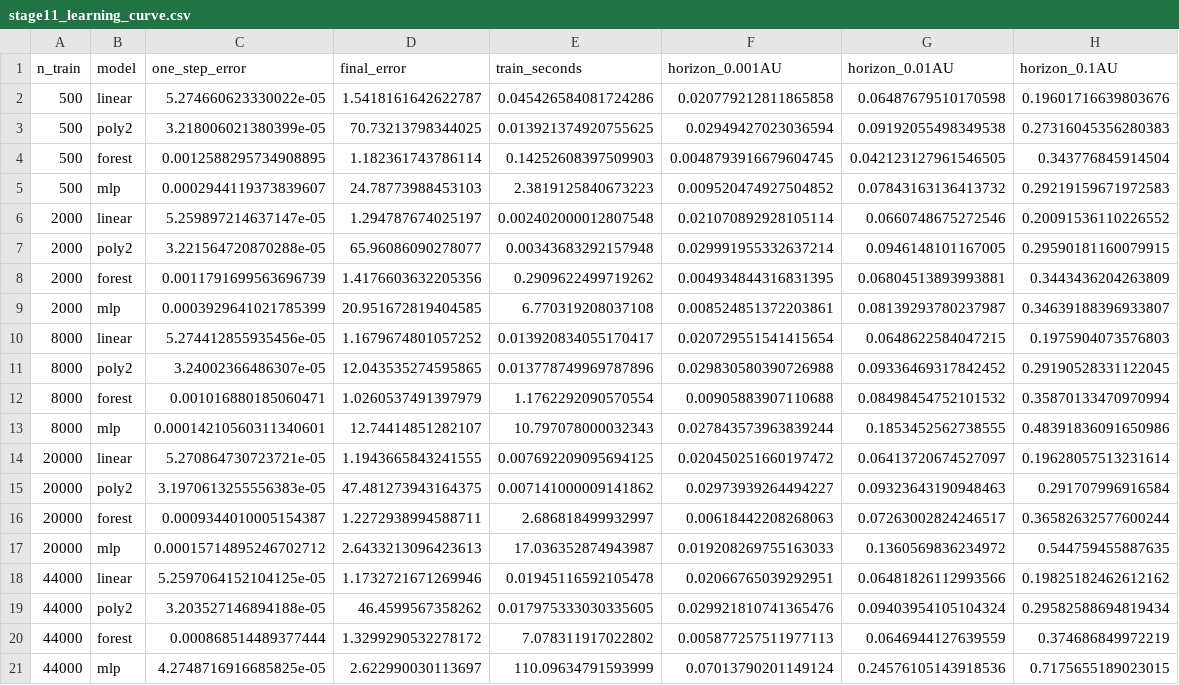
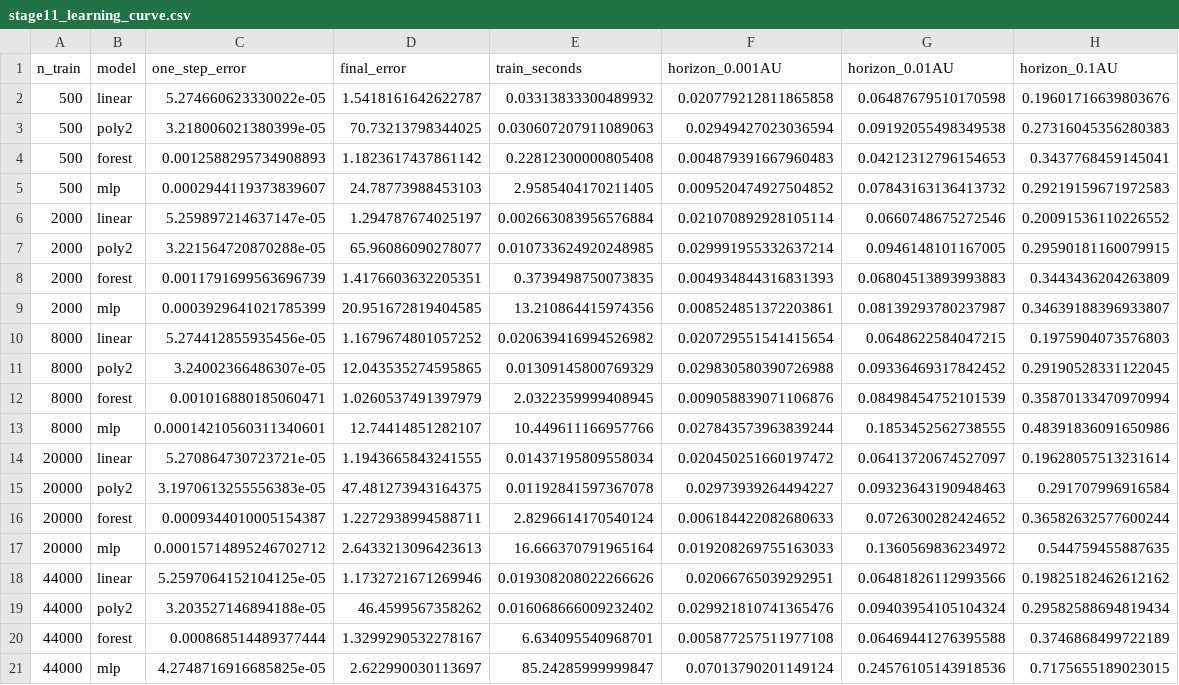
Before and after one commit to Aryan-205/RM, a CSV file: results/stage11_learning_curve.csv, drawn as a sheet.

```diff
--- a/results/stage11_learning_curve.csv
+++ b/results/stage11_learning_curve.csv
@@ -1,21 +1,21 @@
 n_train,model,one_step_error,final_error,train_seconds,horizon_0.001AU,horizon_0.01AU,horizon_0.1AU
-500,linear,5.274660623330022e-05,1.5418161642622787,0.045426584081724286,0.020779212811865858,0.06487679510170598,0.19601716639803676
-500,poly2,3.218006021380399e-05,70.73213798344025,0.013921374920755625,0.02949427023036594,0.09192055498349538,0.27316045356280383
-500,forest,0.0012588295734908895,1.182361743786114,0.14252608397509903,0.0048793916679604745,0.042123127961546505,0.343776845914504
-500,mlp,0.0002944119373839607,24.78773988453103,2.3819125840673223,0.009520474927504852,0.07843163136413732,0.29219159671972583
-2000,linear,5.259897214637147e-05,1.294787674025197,0.002402000012807548,0.021070892928105114,0.0660748675272546,0.20091536110226552
-2000,poly2,3.221564720870288e-05,65.96086090278077,0.00343683292157948,0.029991955332637214,0.0946148101167005,0.29590181160079915
-2000,forest,0.0011791699563696739,1.4176603632205356,0.2909622499719262,0.004934844316831395,0.06804513893993881,0.3443436204263809
-2000,mlp,0.0003929641021785399,20.951672819404585,6.770319208037108,0.008524851372203861,0.08139293780237987,0.34639188396933807
-8000,linear,5.274412855935456e-05,1.1679674801057252,0.013920834055170417,0.020729551541415654,0.0648622584047215,0.1975904073576803
-8000,poly2,3.24002366486307e-05,12.043535274595865,0.013778749969787896,0.029830580390726988,0.09336469317842452,0.29190528331122045
-8000,forest,0.001016880185060471,1.0260537491397979,1.1762292090570554,0.00905883907110688,0.08498454752101532,0.35870133470970994
-8000,mlp,0.00014210560311340601,12.74414851282107,10.797078000032343,0.027843573963839244,0.1853452562738555,0.48391836091650986
-20000,linear,5.270864730723721e-05,1.1943665843241555,0.007692209095694125,0.020450251660197472,0.06413720674527097,0.19628057513231614
-20000,poly2,3.1970613255556383e-05,47.481273943164375,0.007141000009141862,0.02973939264494227,0.09323643190948463,0.291707996916584
-20000,forest,0.0009344010005154387,1.2272938994588711,2.686818499932997,0.00618442208268063,0.07263002824246517,0.36582632577600244
-20000,mlp,0.00015714895246702712,2.6433213096423613,17.036352874943987,0.019208269755163033,0.1360569836234972,0.544759455887635
-44000,linear,5.2597064152104125e-05,1.1732721671269946,0.01945116592105478,0.02066765039292951,0.06481826112993566,0.19825182462612162
-44000,poly2,3.203527146894188e-05,46.4599567358262,0.017975333030335605,0.029921810741365476,0.09403954105104324,0.29582588694819434
-44000,forest,0.000868514489377444,1.3299290532278172,7.078311917022802,0.005877257511977113,0.0646944127639559,0.374686849972219
-44000,mlp,4.2748716916685825e-05,2.622990030113697,110.09634791593999,0.07013790201149124,0.24576105143918536,0.7175655189023015
+500,linear,5.274660623330022e-05,1.5418161642622787,0.03313833300489932,0.020779212811865858,0.06487679510170598,0.19601716639803676
+500,poly2,3.218006021380399e-05,70.73213798344025,0.030607207911089063,0.02949427023036594,0.09192055498349538,0.27316045356280383
+500,forest,0.0012588295734908893,1.1823617437861142,0.22812300000805408,0.004879391667960483,0.04212312796154653,0.3437768459145041
+500,mlp,0.0002944119373839607,24.78773988453103,2.9585404170211405,0.009520474927504852,0.07843163136413732,0.29219159671972583
+2000,linear,5.259897214637147e-05,1.294787674025197,0.002663083956576884,0.021070892928105114,0.0660748675272546,0.20091536110226552
+2000,poly2,3.221564720870288e-05,65.96086090278077,0.010733624920248985,0.029991955332637214,0.0946148101167005,0.29590181160079915
+2000,forest,0.0011791699563696739,1.4176603632205351,0.3739498750073835,0.004934844316831393,0.06804513893993883,0.3443436204263809
+2000,mlp,0.0003929641021785399,20.951672819404585,13.210864415974356,0.008524851372203861,0.08139293780237987,0.34639188396933807
+8000,linear,5.274412855935456e-05,1.1679674801057252,0.020639416994526982,0.020729551541415654,0.0648622584047215,0.1975904073576803
+8000,poly2,3.24002366486307e-05,12.043535274595865,0.01309145800769329,0.029830580390726988,0.09336469317842452,0.29190528331122045
+8000,forest,0.001016880185060471,1.0260537491397979,2.0322359999408945,0.009058839071106876,0.08498454752101539,0.35870133470970994
+8000,mlp,0.00014210560311340601,12.74414851282107,10.449611166957766,0.027843573963839244,0.1853452562738555,0.48391836091650986
+20000,linear,5.270864730723721e-05,1.1943665843241555,0.01437195809558034,0.020450251660197472,0.06413720674527097,0.19628057513231614
+20000,poly2,3.1970613255556383e-05,47.481273943164375,0.01192841597367078,0.02973939264494227,0.09323643190948463,0.291707996916584
+20000,forest,0.0009344010005154387,1.2272938994588711,2.8296614170540124,0.006184422082680633,0.0726300282424652,0.36582632577600244
+20000,mlp,0.00015714895246702712,2.6433213096423613,16.666370791965164,0.019208269755163033,0.1360569836234972,0.544759455887635
+44000,linear,5.2597064152104125e-05,1.1732721671269946,0.019308208022266626,0.02066765039292951,0.06481826112993566,0.19825182462612162
+44000,poly2,3.203527146894188e-05,46.4599567358262,0.016068666009232402,0.029921810741365476,0.09403954105104324,0.29582588694819434
+44000,forest,0.000868514489377444,1.3299290532278167,6.634095540968701,0.005877257511977108,0.06469441276395588,0.3746868499722189
+44000,mlp,4.2748716916685825e-05,2.622990030113697,85.24285999999847,0.07013790201149124,0.24576105143918536,0.7175655189023015
```
Also changed, not shown: results/stage11_direct_map.csv, results/stage11_direct_map_curve.csv, 36 other files.
